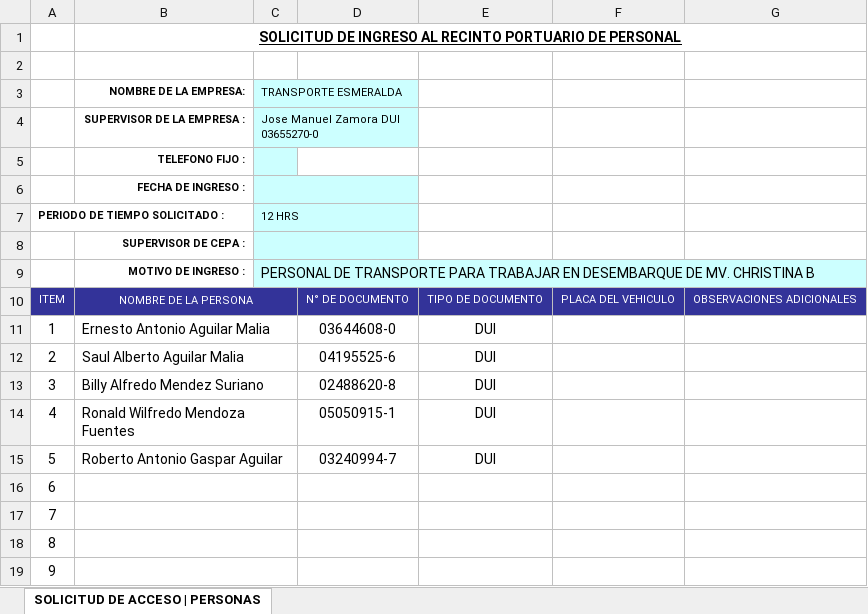
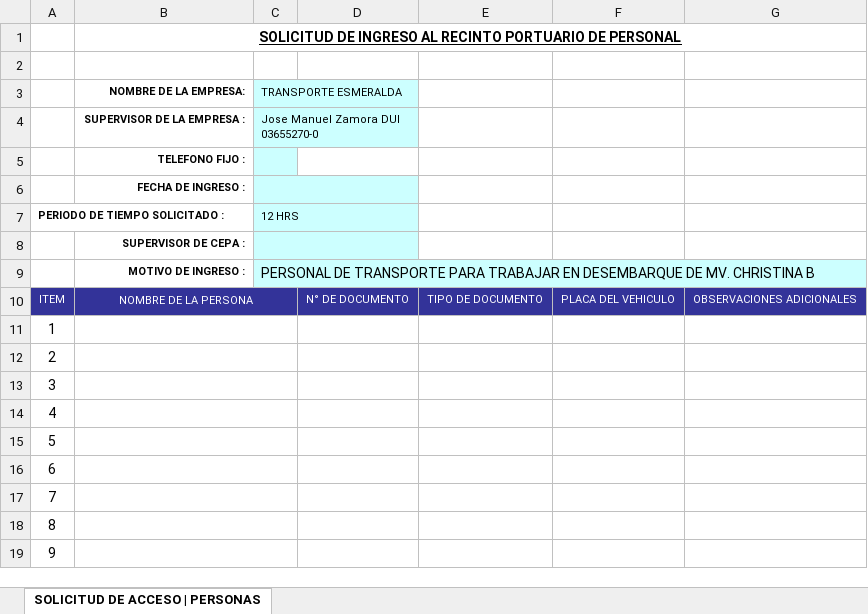
Before and after one commit to al3x1s/listas-node, an Excel workbook: templates/plantilla_ayudantes.xlsx, sheet SOLICITUD DE ACCESO | PERSONAS, drawn as a sheet; only a part is shown; values as stored, in another font and other column widths than the file's, no borders; charts and pictures not drawn; the diff names each change by its address in the sheet, - before the commit and + after, or states it on an @@ line.

```diff
--- a/templates/plantilla_ayudantes.xlsx (sheet SOLICITUD DE ACCESO | PERSONAS)
+++ b/templates/plantilla_ayudantes.xlsx (sheet SOLICITUD DE ACCESO | PERSONAS)
-B11 (NOMBRE DE LA EMPRESA:): Ernesto Antonio Aguilar Malia
+B11 (NOMBRE DE LA EMPRESA:): (empty)
-D11: 03644608-0
+D11: (empty)
-E11:E15: DUI
+E11:E15: (empty)
-B12 (NOMBRE DE LA EMPRESA:): Saul Alberto Aguilar Malia
+B12 (NOMBRE DE LA EMPRESA:): (empty)
-D12: 04195525-6
+D12: (empty)
-B13 (NOMBRE DE LA EMPRESA:): Billy Alfredo Mendez Suriano
+B13 (NOMBRE DE LA EMPRESA:): (empty)
-D13: 02488620-8
+D13: (empty)
-B14 (NOMBRE DE LA EMPRESA:): Ronald Wilfredo Mendoza Fuentes
+B14 (NOMBRE DE LA EMPRESA:): (empty)
-D14: 05050915-1
+D14: (empty)
-B15 (NOMBRE DE LA EMPRESA:): Roberto Antonio Gaspar Aguilar
+B15 (NOMBRE DE LA EMPRESA:): (empty)
-D15: 03240994-7
+D15: (empty)
```
Also changed, not shown: templates/plantilla_motoristas.xlsx.
